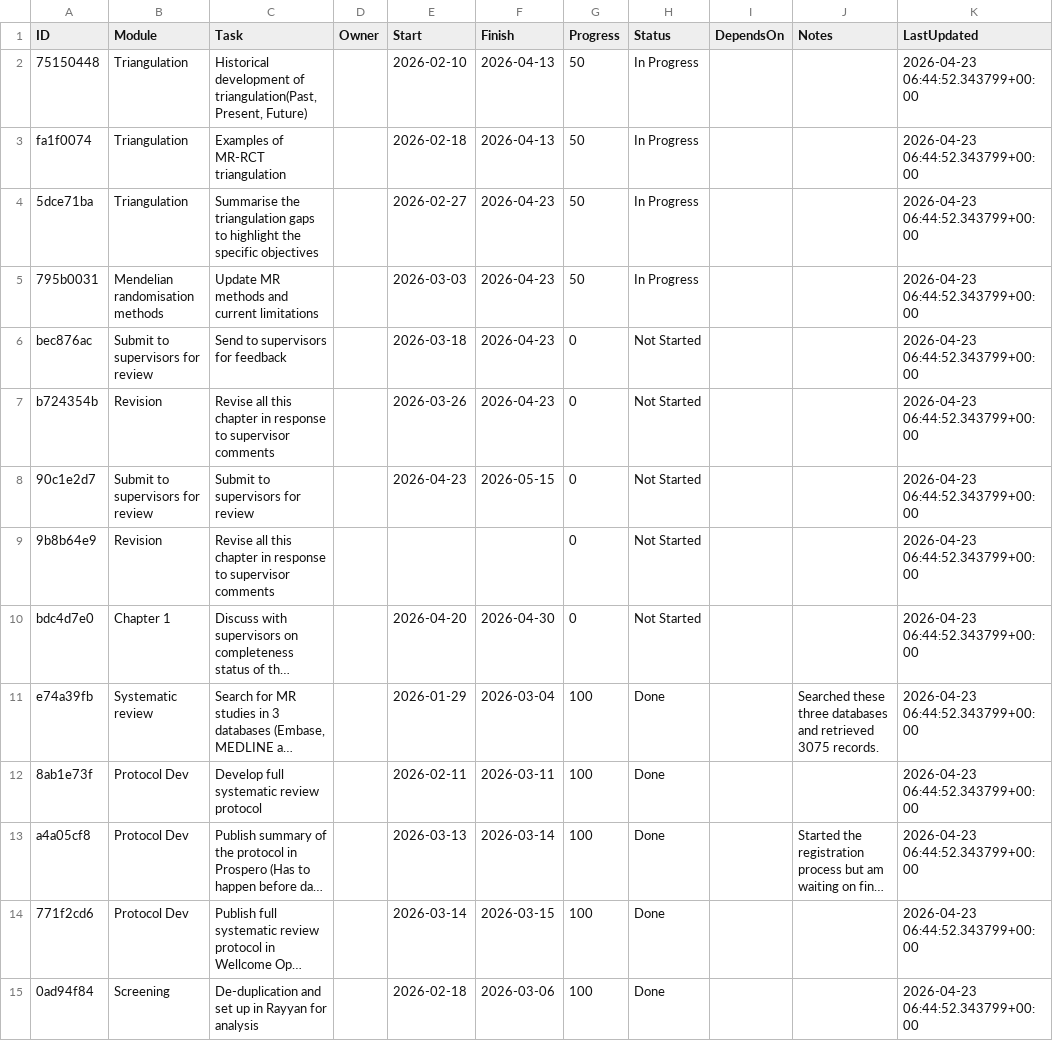
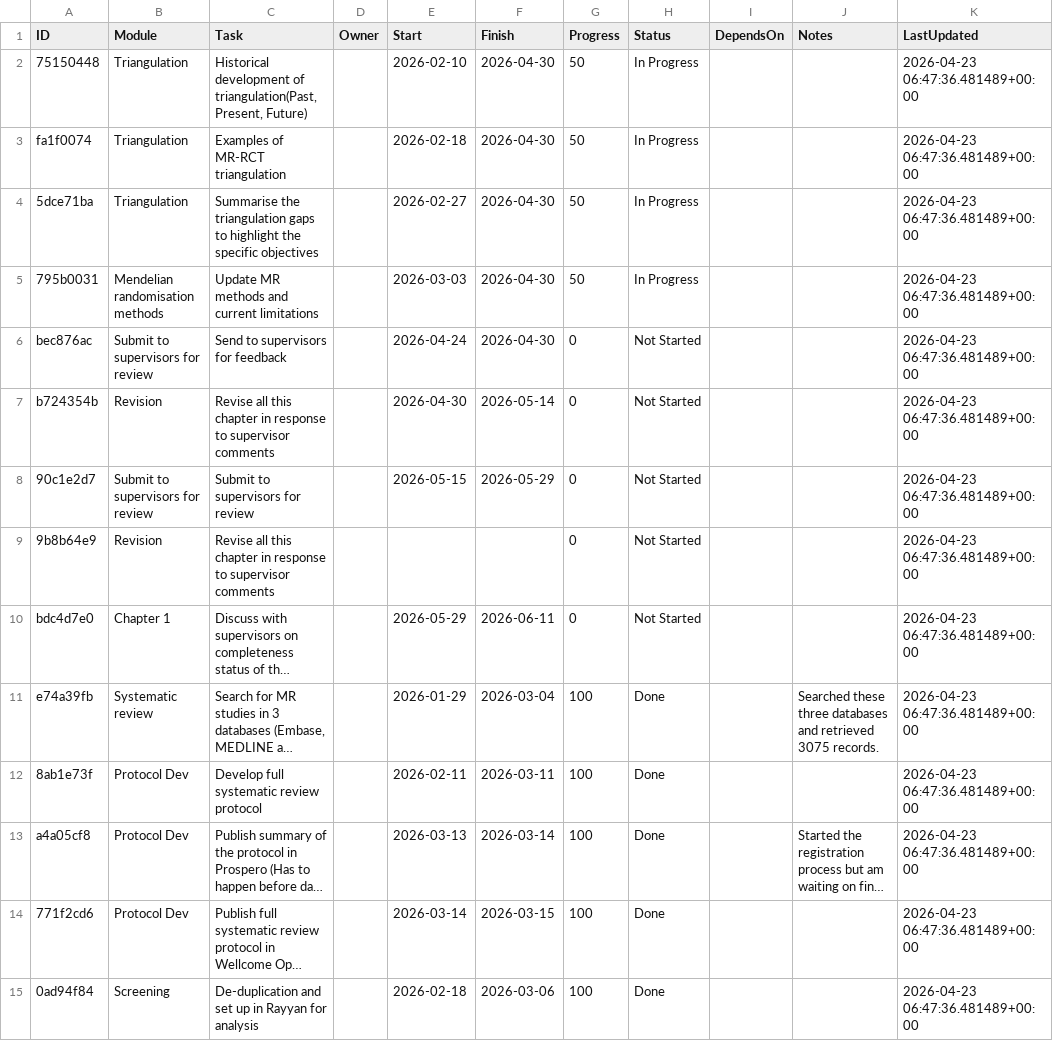
Before and after one commit to winfrednyoroka/project_tracker, a CSV file: data/tasks.csv, drawn as a sheet; only a part is shown; long unchanged cells end in …; the diff covers the shown part only; the diff names each change by its address in the sheet, - before the commit and + after, or states it on an @@ line.

```diff
--- a/data/tasks.csv
+++ b/data/tasks.csv
-F2:F3 (Finish): 2026-04-13
+F2:F3 (Finish): 2026-04-30
-K2:K15 (LastUpdated): 2026-04-23 06:44:52.343799+00:00
+K2:K15 (LastUpdated): 2026-04-23 06:47:36.481489+00:00
-F4:F6 (Finish): 2026-04-23
+F4:F6 (Finish): 2026-04-30
-E6 (Start): 2026-03-18
+E6 (Start): 2026-04-24
-E7 (Start): 2026-03-26
+E7 (Start): 2026-04-30
-F7 (Finish): 2026-04-23
+F7 (Finish): 2026-05-14
-E8 (Start): 2026-04-23
+E8 (Start): 2026-05-15
-F8 (Finish): 2026-05-15
+F8 (Finish): 2026-05-29
-E10 (Start): 2026-04-20
+E10 (Start): 2026-05-29
-F10 (Finish): 2026-04-30
+F10 (Finish): 2026-06-11
```
Also changed, not shown: 73 edited cells elsewhere in this file.
